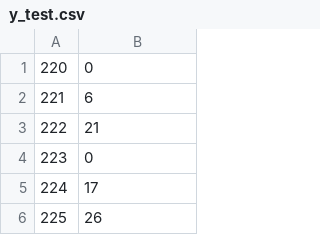
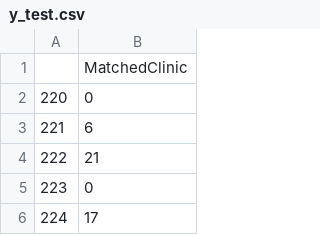
Before and after one commit to wtingda/Berkshire-Health-Patient-Matching, a CSV file: data/y_test.csv, drawn as a sheet; only a part is shown; the shorter side is filled out with more unchanged rows; the diff names each change by its address in the sheet, - before the commit and + after, or states it on an @@ line.

Commit message:
fixed data errors

```diff
--- a/data/y_test.csv
+++ b/data/y_test.csv
+row 1:  | MatchedClinic
```
Also changed, not shown: data/y_train.csv, 4 other files.
